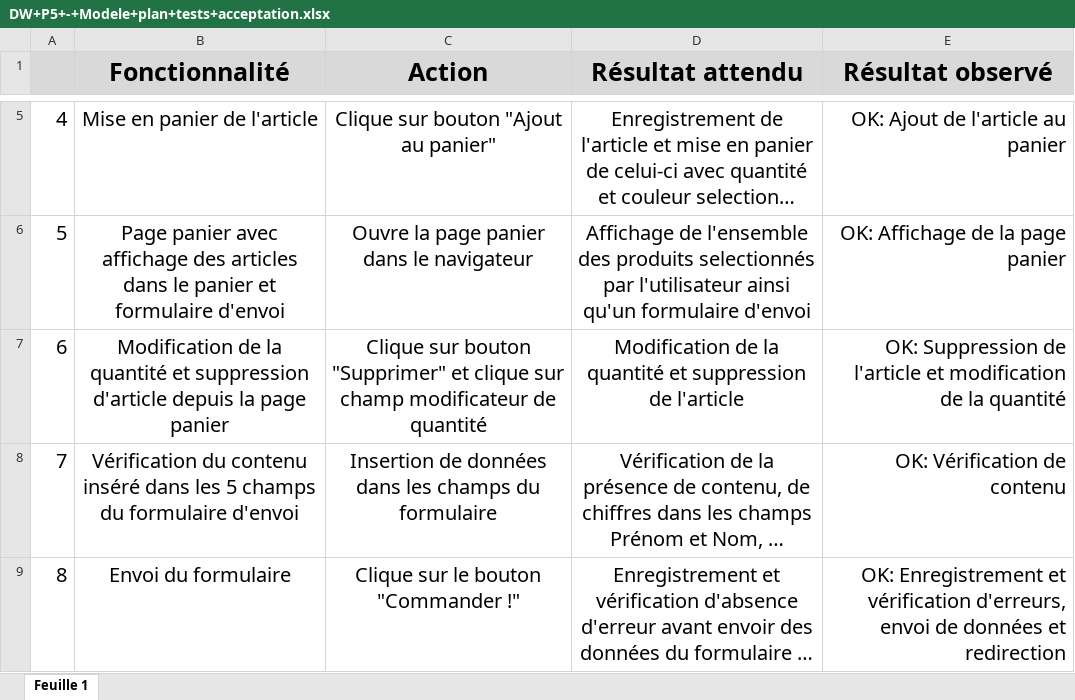
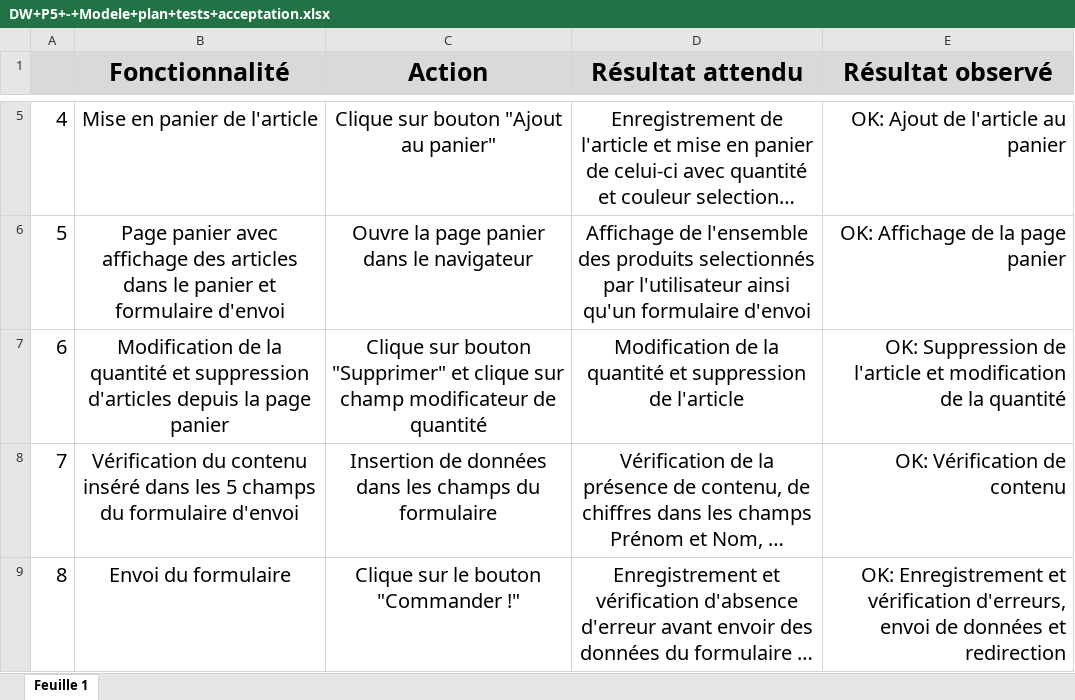
Before and after one commit to zaobr/Kanap-Project-5, an Excel workbook: DW+P5+-+Modele+plan+tests+acceptation.xlsx, sheet Feuille 1, drawn as a sheet; only a part is shown, gaps mark what is left out; long unchanged cells end in …; values as stored, in another font and other column widths than the file's, no borders; the diff names each change by its address in the sheet, - before the commit and + after, or states it on an @@ line.

Commit message:
Visual changes - 1

```diff
--- a/DW+P5+-+Modele+plan+tests+acceptation.xlsx (sheet Feuille 1)
+++ b/DW+P5+-+Modele+plan+tests+acceptation.xlsx (sheet Feuille 1)
-B7 (Fonctionnalité): …et suppression d'article depuis la…
+B7 (Fonctionnalité): …et suppression d'articles depuis la…
```
